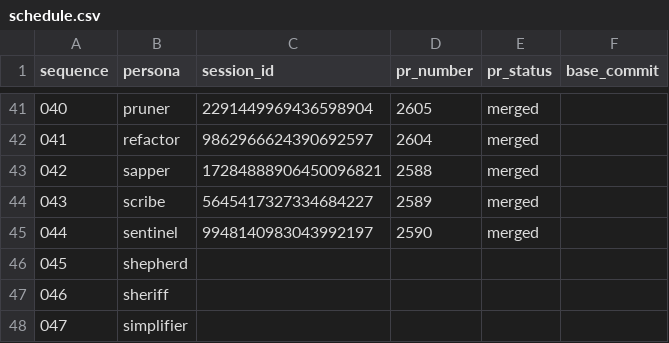
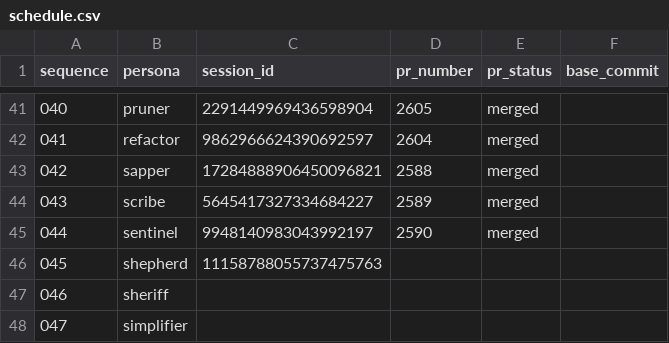
Before and after one commit to franklinbaldo/egregora, a CSV file: .jules/schedule.csv, drawn as a sheet; only a part is shown, gaps mark what is left out.

```diff
--- a/.jules/schedule.csv
+++ b/.jules/schedule.csv
@@ -45,3 +45,3 @@ sequence,persona,session_id,pr_number,pr_status,base_commit
 044,sentinel,9948140983043992197,2590,merged,
-045,shepherd,,,,
+045,shepherd,11158788055737475763,,,
 046,sheriff,,,,
```
